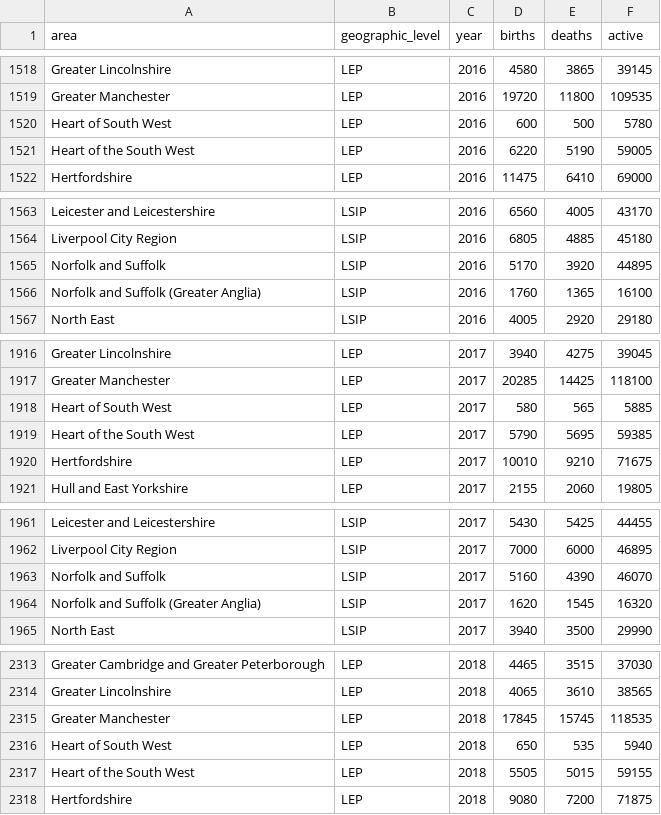
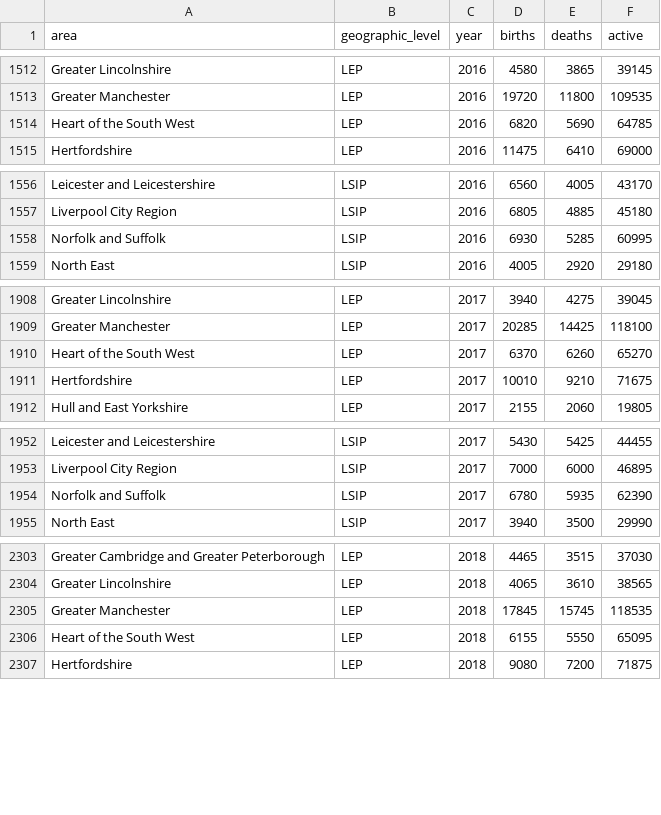
Before and after one commit to dfe-analytical-services/lsip_dashboard, a CSV file: Data/AppData/D_enterprise_demo1621.csv, drawn as a sheet; only a part is shown, gaps mark what is left out; the diff covers the shown part only.

```diff
--- a/Data/AppData/D_enterprise_demo1621.csv
+++ b/Data/AppData/D_enterprise_demo1621.csv
@@ -1519,4 +1513,3 @@
 "Greater Manchester","LEP","2016","19720","11800","109535"
-"Heart of South West","LEP","2016","600","500","5780"
-"Heart of the South West","LEP","2016","6220","5190","59005"
+"Heart of the South West","LEP","2016","6820","5690","64785"
 "Hertfordshire","LEP","2016","11475","6410","69000"
@@ -1564,4 +1557,3 @@
 "Liverpool City Region","LSIP","2016","6805","4885","45180"
-"Norfolk and Suffolk","LSIP","2016","5170","3920","44895"
-"Norfolk and Suffolk (Greater Anglia)","LSIP","2016","1760","1365","16100"
+"Norfolk and Suffolk","LSIP","2016","6930","5285","60995"
 "North East","LSIP","2016","4005","2920","29180"
@@ -1917,4 +1909,3 @@
 "Greater Manchester","LEP","2017","20285","14425","118100"
-"Heart of South West","LEP","2017","580","565","5885"
-"Heart of the South West","LEP","2017","5790","5695","59385"
+"Heart of the South West","LEP","2017","6370","6260","65270"
 "Hertfordshire","LEP","2017","10010","9210","71675"
@@ -1962,4 +1953,3 @@
 "Liverpool City Region","LSIP","2017","7000","6000","46895"
-"Norfolk and Suffolk","LSIP","2017","5160","4390","46070"
-"Norfolk and Suffolk (Greater Anglia)","LSIP","2017","1620","1545","16320"
+"Norfolk and Suffolk","LSIP","2017","6780","5935","62390"
 "North East","LSIP","2017","3940","3500","29990"
@@ -2315,4 +2305,3 @@
 "Greater Manchester","LEP","2018","17845","15745","118535"
-"Heart of South West","LEP","2018","650","535","5940"
-"Heart of the South West","LEP","2018","5505","5015","59155"
+"Heart of the South West","LEP","2018","6155","5550","65095"
 "Hertfordshire","LEP","2018","9080","7200","71875"
```
Also changed, not shown: 7 removed rows and 3 edited cells elsewhere in this file, Data/AppData/C_enterprise_demo1621.csv, 3 other files.
